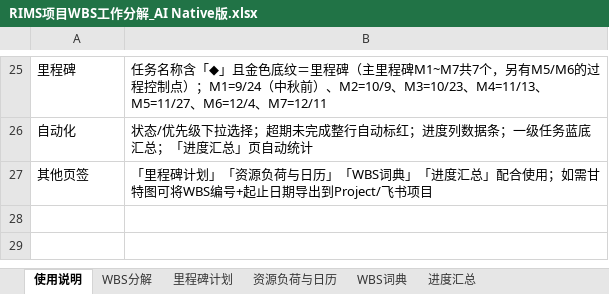
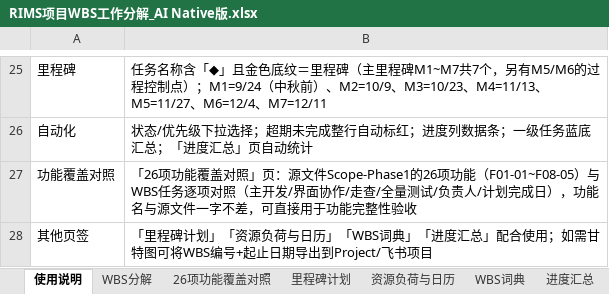
Before and after one commit to GoLangCJava/wbs, an Excel workbook: RIMS项目WBS工作分解_AI Native版.xlsx, sheet 使用说明, drawn as a sheet; only a part is shown, gaps mark what is left out; values as stored, in another font and other column widths than the file's, no borders; the diff names each change by its address in the sheet, - before the commit and + after, or states it on an @@ line.

Commit message:
WBS修订V1.2：新增26项功能覆盖对照页签，功能名与源文件逐字对齐
- 新增「26项功能覆盖对照」页签：自动解析源文件Scope-Phase1，26项功能（F01-01~F08-05）逐项对照主开发/界面协作/走查/全量测试任务及负责人与计划完成日
- 修正缩写导致的追溯缺口：4.3.2改为「关键词检索+按系统名称检索+按业务时间检索」；5.1.3改为「归档/查询/导出操作日志记录」全称；4.1.2「用户身份自动识别与关联」；5.2.6「Legal Hold 冻结」补空格
- 生成时强制校验：每个功能名必须逐字出现在WBS任务名中，26/26通过

Co-authored-by: arena-agent <297053741+arena-agent@users.noreply.github.com>

```diff
--- a/RIMS项目WBS工作分解_AI Native版.xlsx (sheet 使用说明)
+++ b/RIMS项目WBS工作分解_AI Native版.xlsx (sheet 使用说明)
+sheet tab: 26项功能覆盖对照
+row 27: 功能覆盖对照 | 「26项功能覆盖对照」页：源文件Scope-Phase1的26项功能（F01-01~F08-05）与WBS任务逐项对照（主开发/界面协作/走查/全量测试/负责人/计划完成日），功能名与源文件一字不差，可直接用于功能完整性验收
```
Also changed, not shown: sheet WBS分解.
